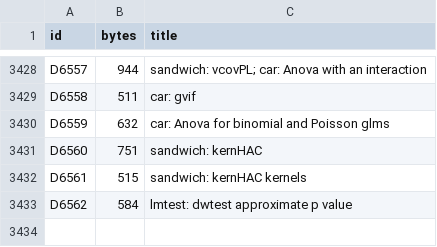
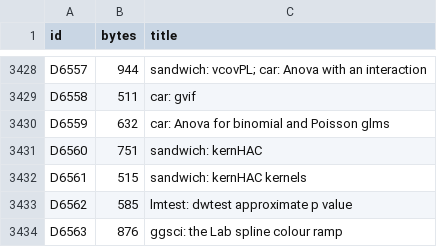
Before and after one commit to nebosa-company/neper, a TSV file: docs/digest/decisions.tsv, drawn as a sheet; only a part is shown, gaps mark what is left out.

```diff
--- a/docs/digest/decisions.tsv
+++ b/docs/digest/decisions.tsv
@@ -3432,2 +3432,3 @@ D6560	751	sandwich: kernHAC
 D6561	515	sandwich: kernHAC kernels
-D6562	584	lmtest: dwtest approximate p value
+D6562	585	lmtest: dwtest approximate p value
+D6563	876	ggsci: the Lab spline colour ramp
```
Also changed, not shown: docs/digest/queue.tsv, 8 other files.
